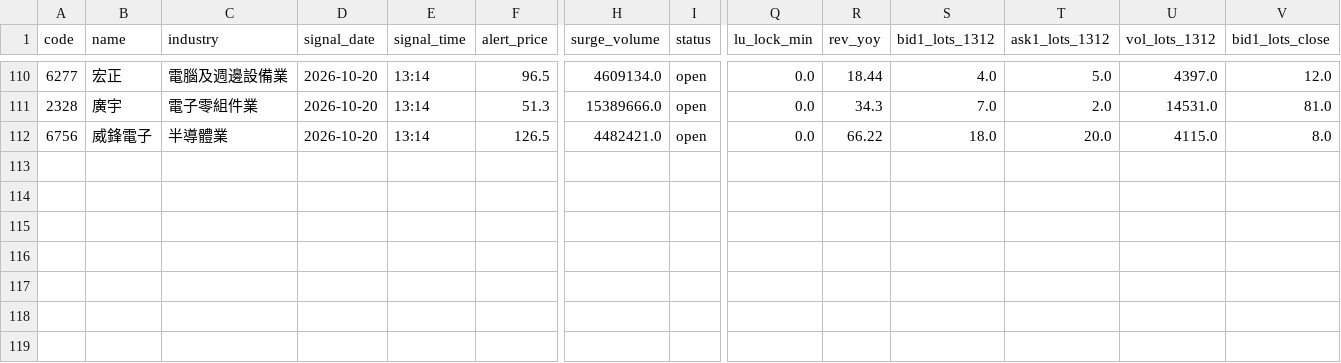
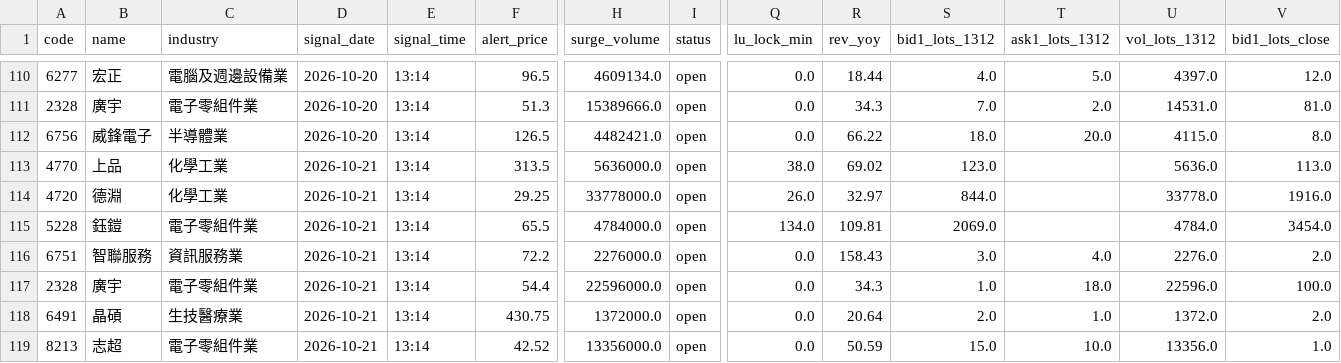
Before and after one commit to stevenhsiehsheng-ctrl/tw-stock-screener, a CSV file: data/positions.csv, drawn as a sheet; only a part is shown, gaps mark what is left out; rows hold the shown columns only; the diff names each change by its address in the sheet, - before the commit and + after, or states it on an @@ line.

```diff
--- a/data/positions.csv
+++ b/data/positions.csv
+row 113: 4770 | 上品 | 化學工業 | 2026-10-21 | 13:14 | 313.5 | 5636000.0 | open | 38.0 | 69.02 | 123.0 |  | 5636.0 | 113.0
+row 114: 4720 | 德淵 | 化學工業 | 2026-10-21 | 13:14 | 29.25 | 33778000.0 | open | 26.0 | 32.97 | 844.0 |  | 33778.0 | 1916.0
+row 115: 5228 | 鈺鎧 | 電子零組件業 | 2026-10-21 | 13:14 | 65.5 | 4784000.0 | open | 134.0 | 109.81 | 2069.0 |  | 4784.0 | 3454.0
+row 116: 6751 | 智聯服務 | 資訊服務業 | 2026-10-21 | 13:14 | 72.2 | 2276000.0 | open | 0.0 | 158.43 | 3.0 | 4.0 | 2276.0 | 2.0
+row 117: 2328 | 廣宇 | 電子零組件業 | 2026-10-21 | 13:14 | 54.4 | 22596000.0 | open | 0.0 | 34.3 | 1.0 | 18.0 | 22596.0 | 100.0
+row 118: 6491 | 晶碩 | 生技醫療業 | 2026-10-21 | 13:14 | 430.75 | 1372000.0 | open | 0.0 | 20.64 | 2.0 | 1.0 | 1372.0 | 2.0
+row 119: 8213 | 志超 | 電子零組件業 | 2026-10-21 | 13:14 | 42.52 | 13356000.0 | open | 0.0 | 50.59 | 15.0 | 10.0 | 13356.0 | 1.0
```
Also changed, not shown: 11 other files.
